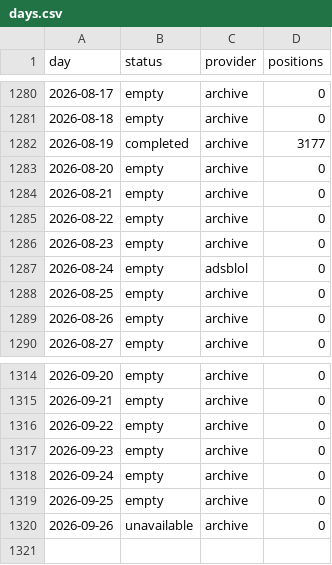
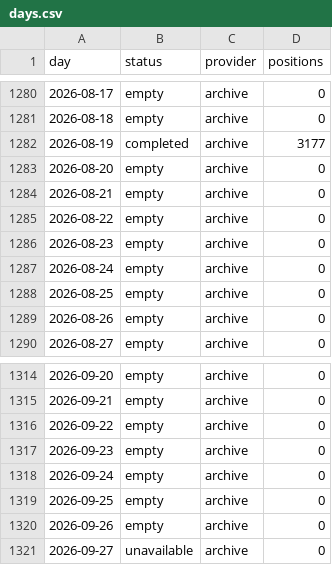
Before and after one commit to peterridzon/lietadielka, a CSV file: data/observations/505c09/days.csv, drawn as a sheet; only a part is shown, gaps mark what is left out.

Commit message:
data: doplnenie histórie 2026-09-27

```diff
--- a/data/observations/505c09/days.csv
+++ b/data/observations/505c09/days.csv
@@ -1286,3 +1286,3 @@ day,status,provider,positions
 2026-08-23,empty,archive,0
-2026-08-24,empty,adsblol,0
+2026-08-24,empty,archive,0
 2026-08-25,empty,archive,0
@@ -1319,2 +1319,3 @@ day,status,provider,positions
 2026-09-25,empty,archive,0
-2026-09-26,unavailable,archive,0
+2026-09-26,empty,archive,0
+2026-09-27,unavailable,archive,0
```
Also changed, not shown: data/observations/505c06/days.csv, data/observations/505c07/days.csv, 2 other files.
